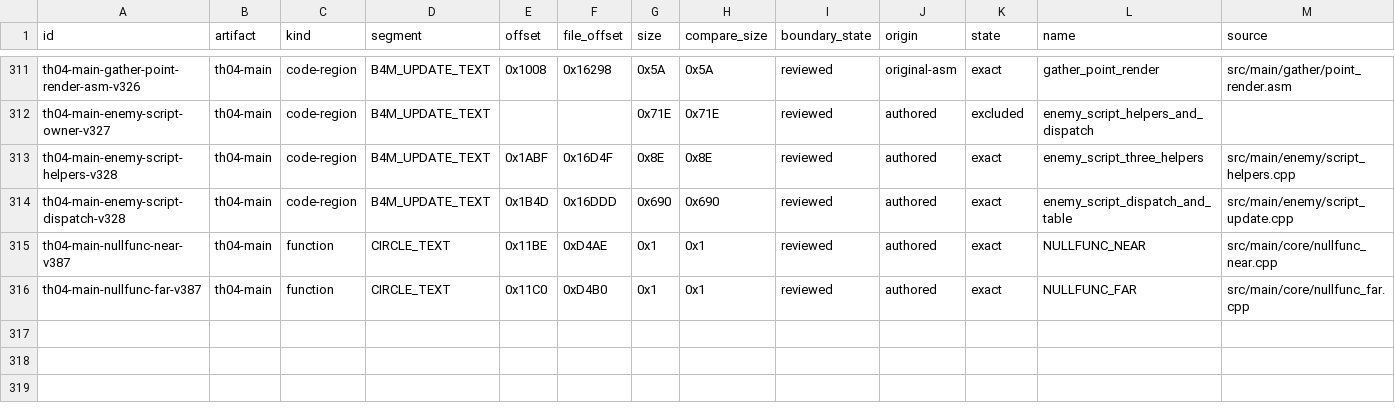
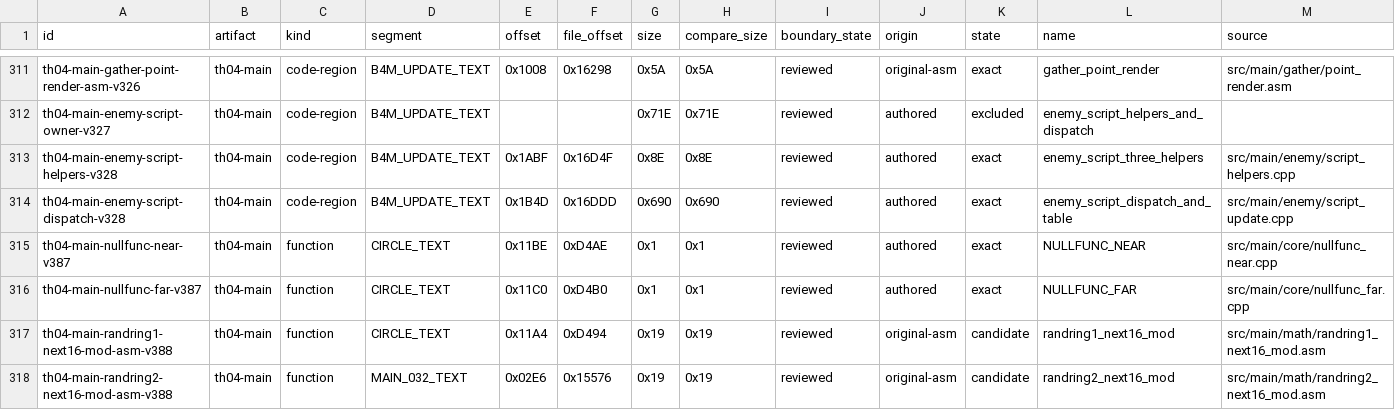
Before and after one commit to N0zoM1z0/th04, a CSV file: config/units.csv, drawn as a sheet; only a part is shown, gaps mark what is left out; rows hold the shown columns only; the diff names each change by its address in the sheet, - before the commit and + after, or states it on an @@ line.

Commit message:
gpt-web: add TH04 randring mod candidates

```diff
--- a/config/units.csv
+++ b/config/units.csv
+row 317: th04-main-randring1-next16-mod-asm-v388 | th04-main | function | CIRCLE_TEXT | 0x11A4 | 0xD494 | 0x19 | 0x19 | reviewed | original-asm | candidate | randring1_next16_mod | src/main/math/randring1_next16_mod.asm
+row 318: th04-main-randring2-next16-mod-asm-v388 | th04-main | function | MAIN_032_TEXT | 0x02E6 | 0x15576 | 0x19 | 0x19 | reviewed | original-asm | candidate | randring2_next16_mod | src/main/math/randring2_next16_mod.asm
```
Also changed, not shown: 4 other files.
